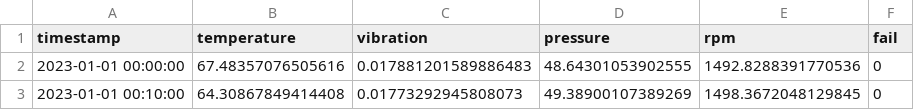
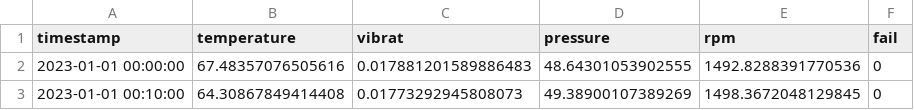
Before and after one commit to Tasi254/Idustrial, a CSV file: Sensor_data.csv, drawn as a sheet; only a part is shown.

Commit message:
Changed some name

```diff
--- a/Sensor_data.csv
+++ b/Sensor_data.csv
@@ -1,2 +1,2 @@
-timestamp,temperature,vibration,pressure,rpm,fail
+timestamp,temperature,vibrat,pressure,rpm,fail
 2023-01-01 00:00:00,67.48357076505616,0.017881201589886483,48.64301053902555,1492.8288391770536,0
```
